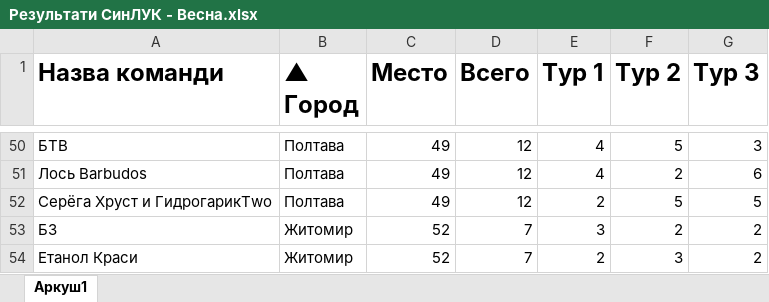
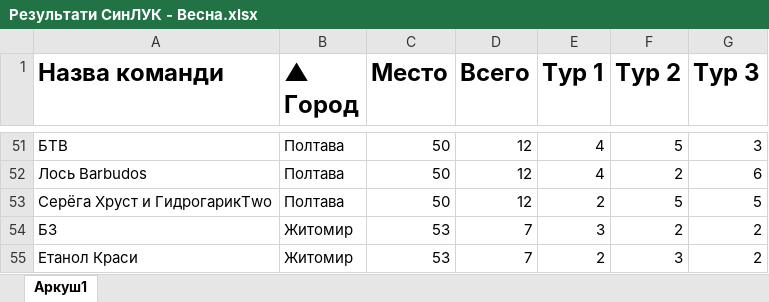
Before and after one commit to evgeniuz/luk-rating, an Excel workbook: raw/Результати СинЛУК - Весна.xlsx, sheet Аркуш1, drawn as a sheet; only a part is shown, gaps mark what is left out; values as stored, in another font and other column widths than the file's, no borders; addresses are those after the commit; the diff covers the shown part only; the diff names each change by its address in the sheet, - before the commit and + after, or states it on an @@ line.

```diff
--- a/raw/Результати СинЛУК - Весна.xlsx (sheet Аркуш1)
+++ b/raw/Результати СинЛУК - Весна.xlsx (sheet Аркуш1)
-C51:C53 (Место): 49
+C51:C53 (Место): 50
-C54:C55 (Место): 52
+C54:C55 (Место): 53
```
Also changed, not shown: 1 added row and 24 edited cells elsewhere in this sheet, raw/Результати мінор.xlsx, 2 other files.
